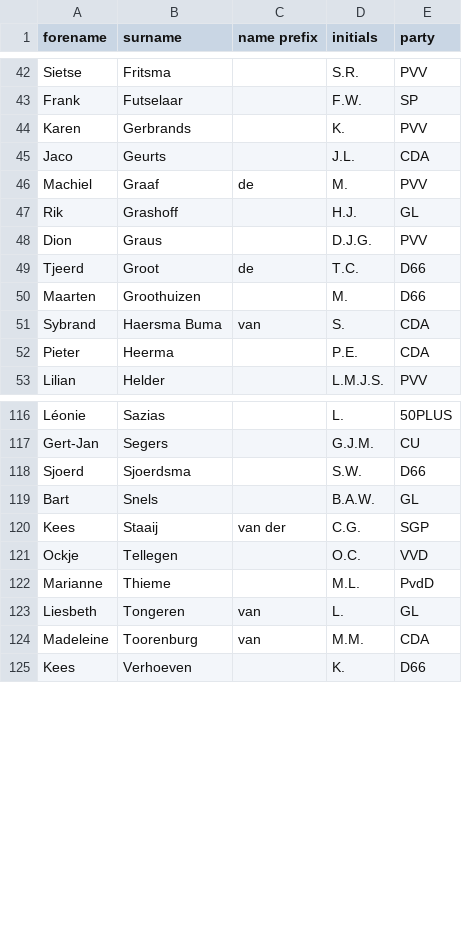
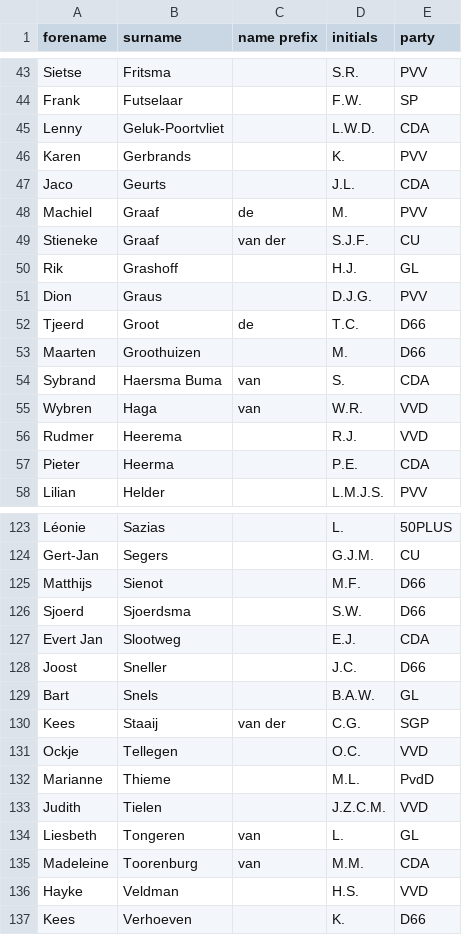
Before and after one commit to openkamer/ok-tk-data, a CSV file: kamerleden/tweedekamerleden.csv, drawn as a sheet; only a part is shown, gaps mark what is left out; the diff covers the shown part only; the diff names each change by its address in the sheet, - before the commit and + after, or states it on an @@ line.

Commit message:
update of tweedekamer.nl kamerleden

```diff
--- a/kamerleden/tweedekamerleden.csv
+++ b/kamerleden/tweedekamerleden.csv
+row 45: Lenny | Geluk-Poortvliet |  | L.W.D. | CDA
+row 49: Stieneke | Graaf | van der | S.J.F. | CU
+row 55: Wybren | Haga | van | W.R. | VVD
+row 56: Rudmer | Heerema |  | R.J. | VVD
+row 125: Matthijs | Sienot |  | M.F. | D66
+row 127: Evert Jan | Slootweg |  | E.J. | CDA
+row 128: Joost | Sneller |  | J.C. | D66
+row 133: Judith | Tielen |  | J.Z.C.M. | VVD
+row 136: Hayke | Veldman |  | H.S. | VVD
```
Also changed, not shown: 3 added rows elsewhere in this file, 1 other file.
